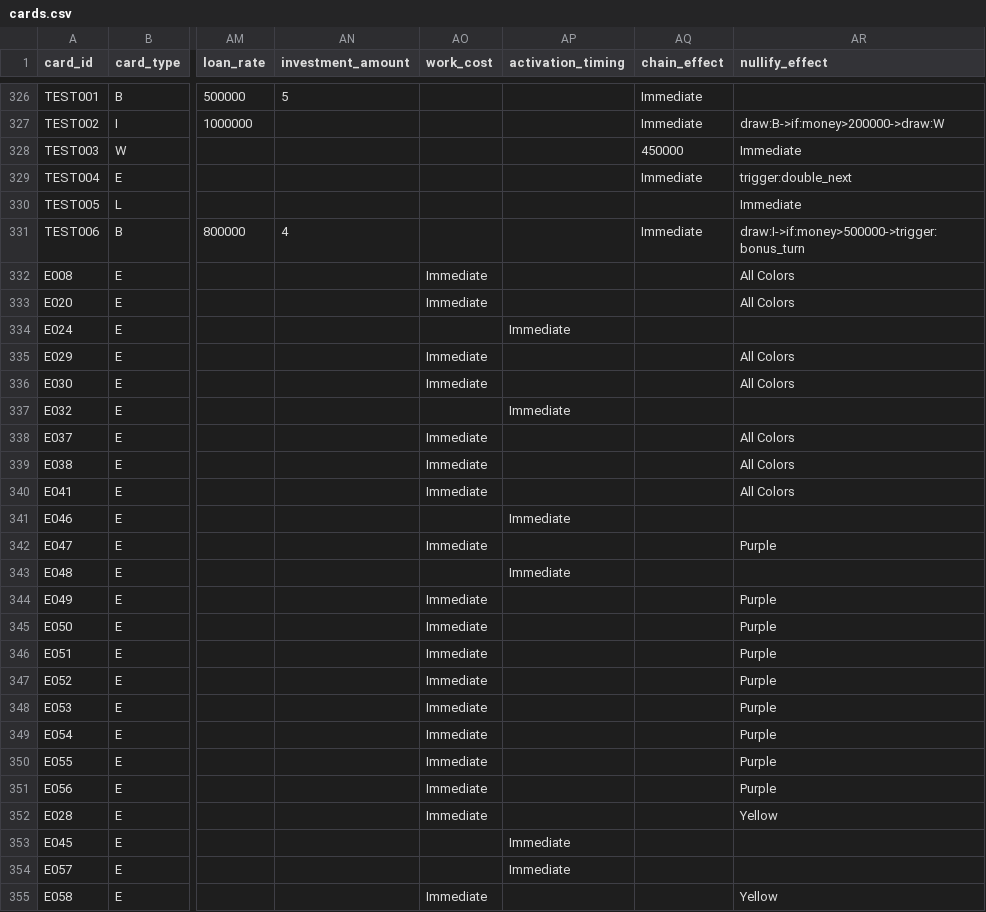
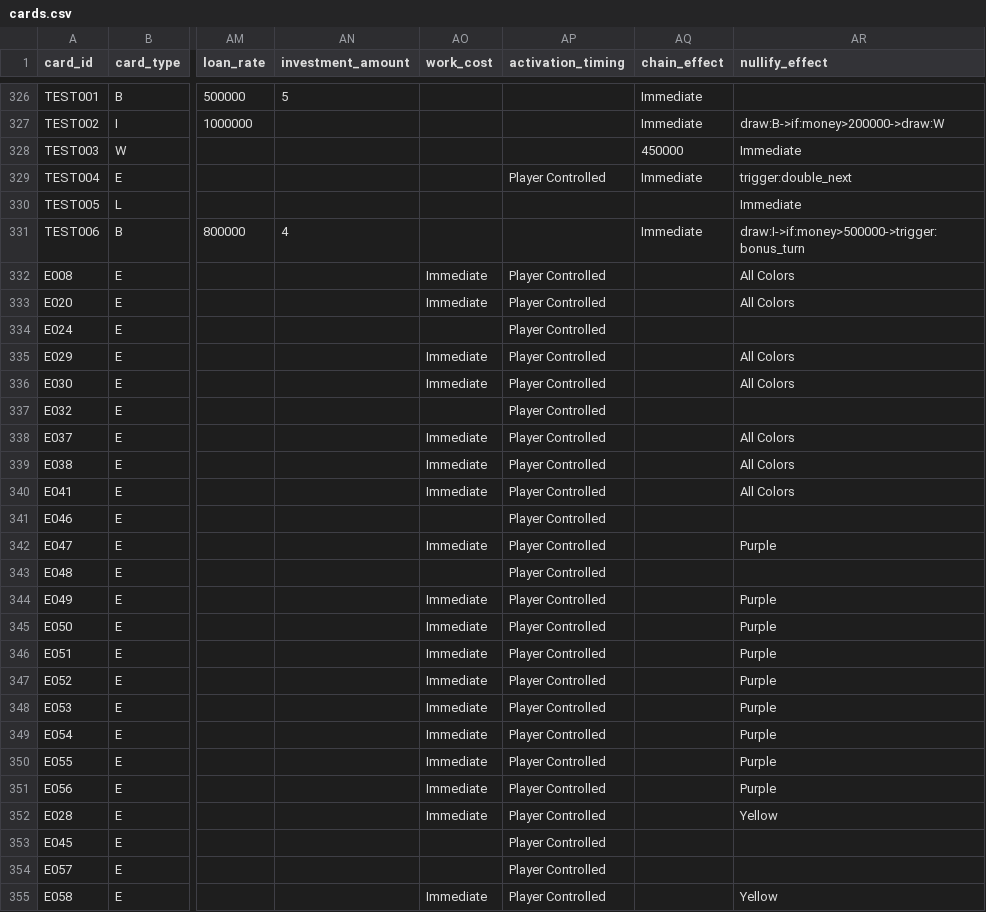
Before and after one commit to tomaszsb/code2026, a CSV file: game/data/cards.csv, drawn as a sheet; only a part is shown, gaps mark what is left out; the diff covers the shown part only; the diff names each change by its address in the sheet, - before the commit and + after, or states it on an @@ line.

Commit message:
feat(architecture): Implement data-driven card activation

```diff
--- a/game/data/cards.csv
+++ b/game/data/cards.csv
-AP329 (activation_timing): (empty)
+AP329 (activation_timing): Player Controlled
-AP332:AP333 (activation_timing): (empty)
+AP332:AP333 (activation_timing): Player Controlled
-AP334 (activation_timing): Immediate
+AP334 (activation_timing): Player Controlled
-AP335:AP336 (activation_timing): (empty)
+AP335:AP336 (activation_timing): Player Controlled
-AP337 (activation_timing): Immediate
+AP337 (activation_timing): Player Controlled
-AP338:AP340 (activation_timing): (empty)
+AP338:AP340 (activation_timing): Player Controlled
-AP341 (activation_timing): Immediate
+AP341 (activation_timing): Player Controlled
-AP342 (activation_timing): (empty)
+AP342 (activation_timing): Player Controlled
-AP343 (activation_timing): Immediate
+AP343 (activation_timing): Player Controlled
-AP344:AP352 (activation_timing): (empty)
+AP344:AP352 (activation_timing): Player Controlled
-AP353:AP354 (activation_timing): Immediate
+AP353:AP354 (activation_timing): Player Controlled
-AP355 (activation_timing): (empty)
+AP355 (activation_timing): Player Controlled
```
Also changed, not shown: 50 edited cells elsewhere in this file, 7 other files.
